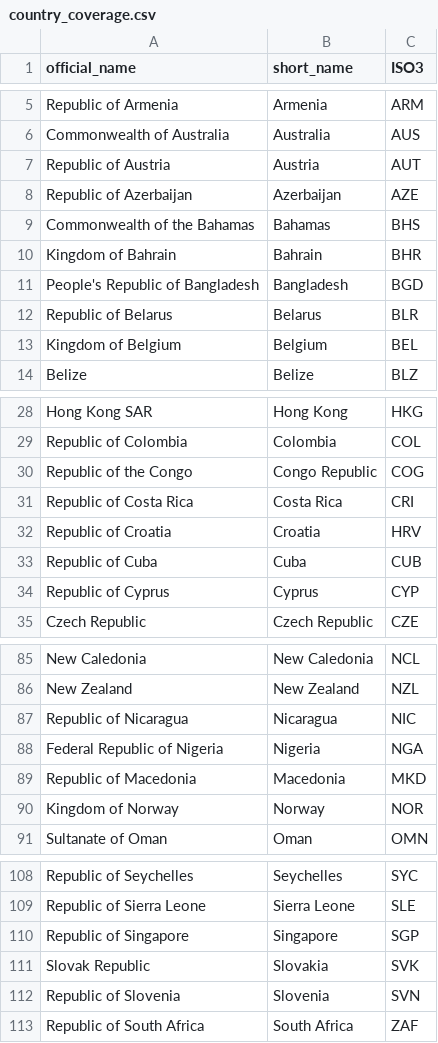
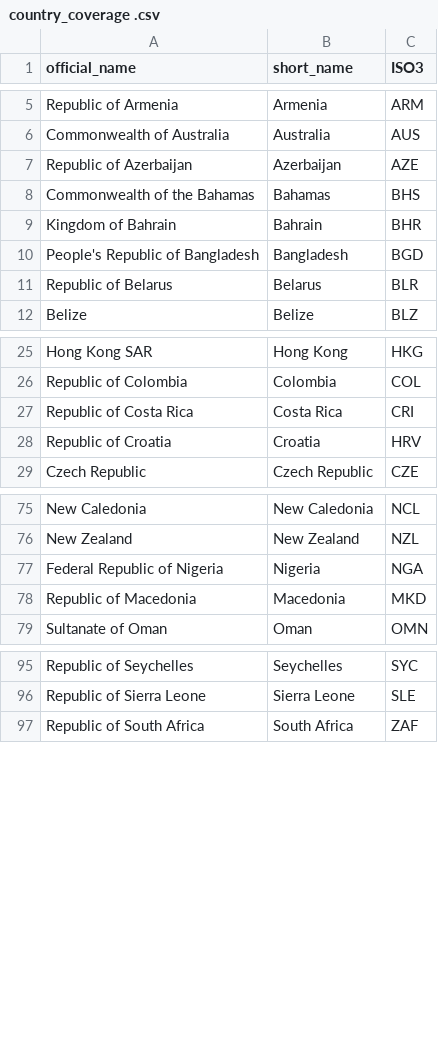
Before and after one commit to vlasvlasvlas/data-1, a CSV file: odb/country_coverage .csv (was odb/country_coverage.csv), drawn as a sheet; only a part is shown, gaps mark what is left out; the diff covers the shown part only; the diff names each change by its address in the sheet, - before the commit and + after, or states it on an @@ line.

Commit message:
gdb country coverage updated 20211808

```diff
--- a/odb/country_coverage.csv
+++ b/odb/country_coverage .csv
-row 7: Republic of Austria | Austria | AUT
-row 13: Kingdom of Belgium | Belgium | BEL
-row 30: Republic of the Congo | Congo Republic | COG
-row 33: Republic of Cuba | Cuba | CUB
-row 34: Republic of Cyprus | Cyprus | CYP
-row 87: Republic of Nicaragua | Nicaragua | NIC
-row 90: Kingdom of Norway | Norway | NOR
-row 110: Republic of Singapore | Singapore | SGP
-row 111: Slovak Republic | Slovakia | SVK
-row 112: Republic of Slovenia | Slovenia | SVN
```
Also changed, not shown: 8 removed rows elsewhere in this file.
